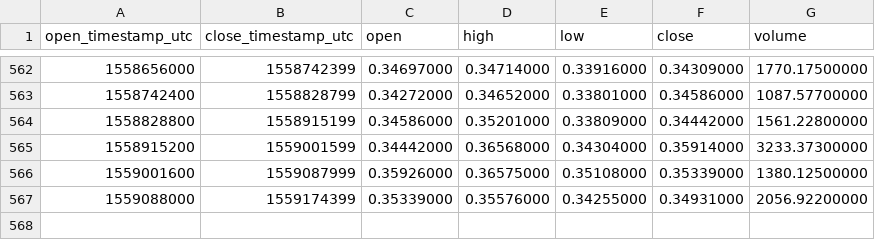
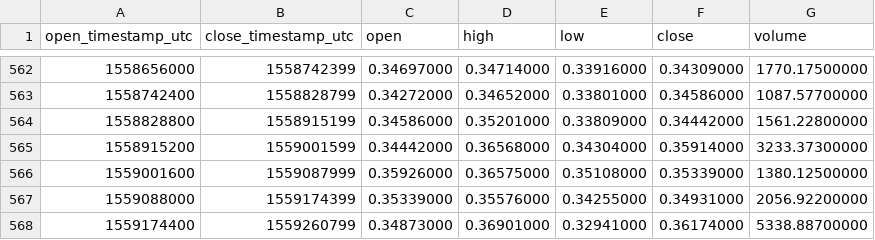
Before and after one commit to cryptobigbro/binance-XMRETH, a CSV file: binance-XMRETH-1d.csv, drawn as a sheet; only a part is shown, gaps mark what is left out.

Commit message:
Update OHLCV data.

```diff
--- a/binance-XMRETH-1d.csv
+++ b/binance-XMRETH-1d.csv
@@ -567 +567,2 @@ open_timestamp_utc,close_timestamp_utc,open,high,low,close,volume
 1559088000,1559174399,0.35339000,0.35576000,0.34255000,0.34931000,2056.92200000
+1559174400,1559260799,0.34873000,0.36901000,0.32941000,0.36174000,5338.88700000
```
Also changed, not shown: 1 other file.
